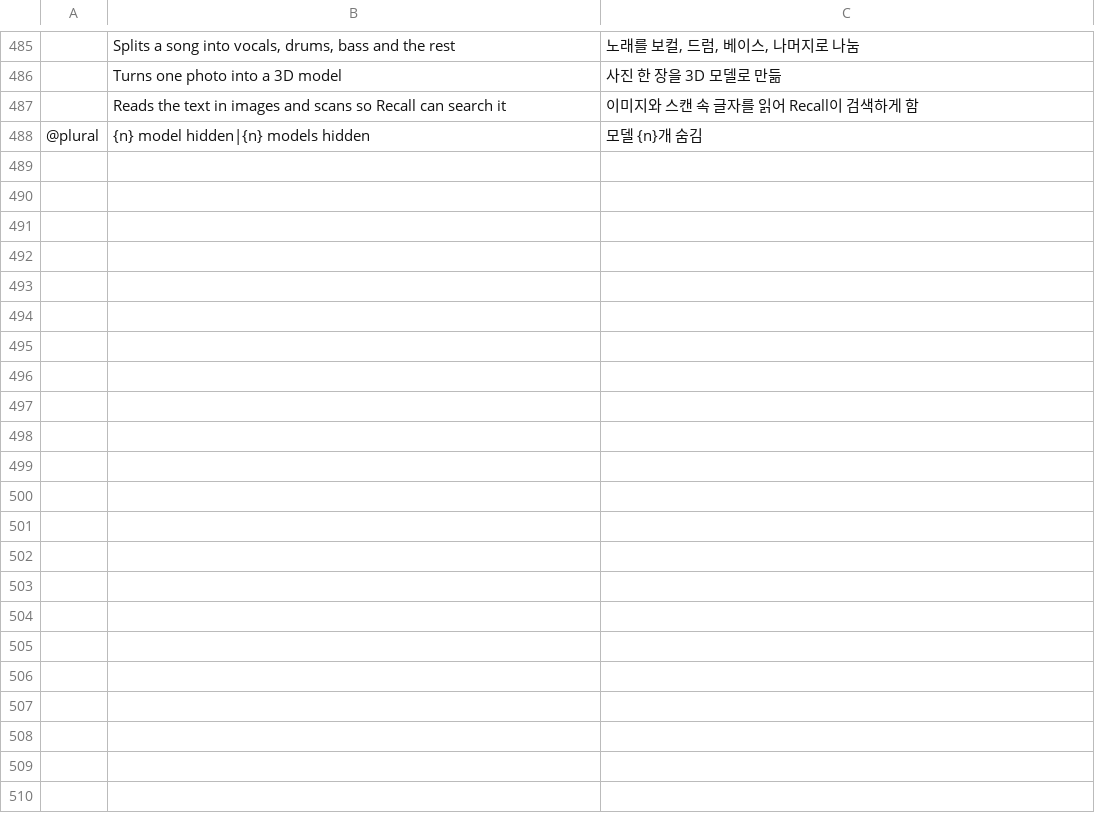
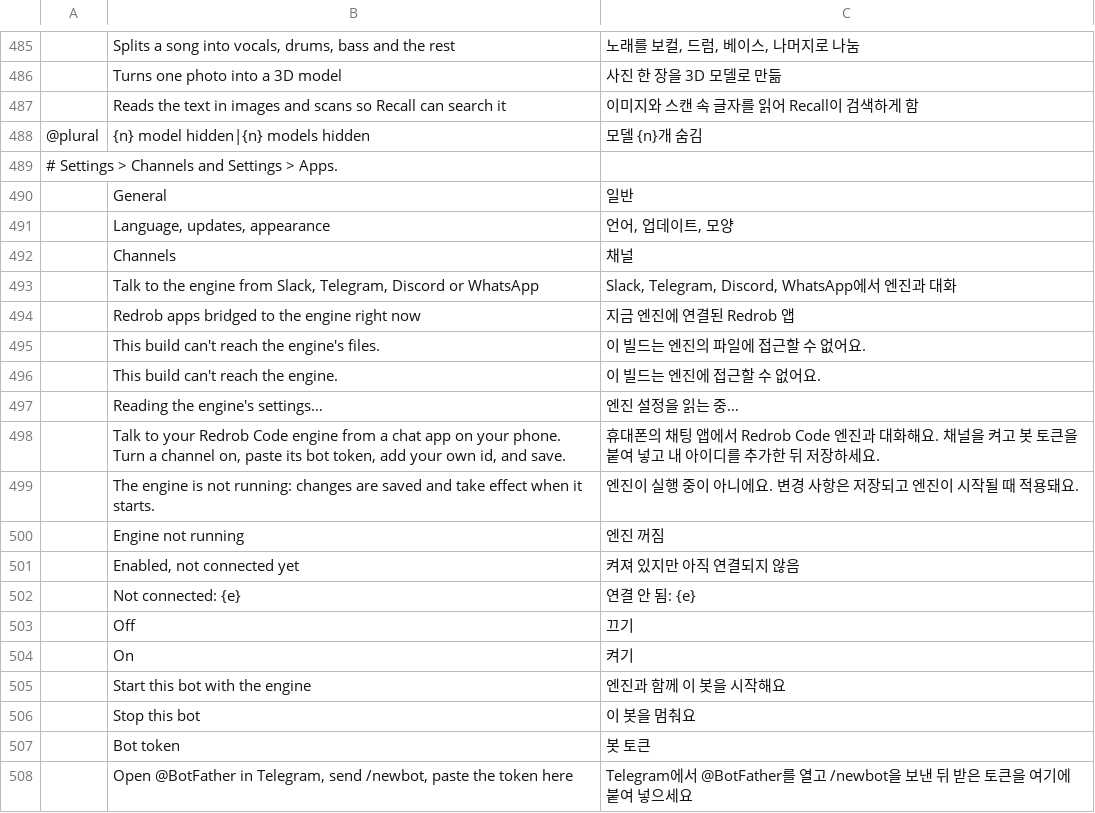
Before and after one commit to redrob-labs/redrob-launcher, a TSV file: crates/ui-egui/src/i18n/ko.tsv, drawn as a sheet; only a part is shown, gaps mark what is left out; the diff covers the shown part only; the diff names each change by its address in the sheet, - before the commit and + after, or states it on an @@ line.

Commit message:
Settings > Channels and Settings > Apps (#55)
Launcher settings for the Redrob Code chat channels (Telegram, Slack, Discord, WhatsApp: enable, tokens, allowlist, Slack manifest link, WhatsApp QR) and a table of apps bridged to the daemon; writes channels.json and asks the daemon to reload.

```diff
--- a/crates/ui-egui/src/i18n/ko.tsv
+++ b/crates/ui-egui/src/i18n/ko.tsv
+row 489: # Settings > Channels and Settings > Apps.
+row 490:  | General | 일반
+row 491:  | Language, updates, appearance | 언어, 업데이트, 모양
+row 492:  | Channels | 채널
+row 493:  | Talk to the engine from Slack, Telegram, Discord or WhatsApp | Slack, Telegram, Discord, WhatsApp에서 엔진과 대화
+row 494:  | Redrob apps bridged to the engine right now | 지금 엔진에 연결된 Redrob 앱
+row 495:  | This build can't reach the engine's files. | 이 빌드는 엔진의 파일에 접근할 수 없어요.
+row 496:  | This build can't reach the engine. | 이 빌드는 엔진에 접근할 수 없어요.
+row 497:  | Reading the engine's settings… | 엔진 설정을 읽는 중…
+row 498:  | Talk to your Redrob Code engine from a chat app on your phone. Turn a channel on, paste its bot token, add your own id, and save. | 휴대폰의 채팅 앱에서 Redrob Code 엔진과 대화해요. 채널을 켜고 봇 토큰을 붙여 넣고 내 아이디를 추가한 뒤 저장하세요.
+row 499:  | The engine is not running: changes are saved and take effect when it starts. | 엔진이 실행 중이 아니에요. 변경 사항은 저장되고 엔진이 시작될 때 적용돼요.
+row 500:  | Engine not running | 엔진 꺼짐
+row 501:  | Enabled, not connected yet | 켜져 있지만 아직 연결되지 않음
+row 502:  | Not connected: {e} | 연결 안 됨: {e}
+row 503:  | Off | 끄기
+row 504:  | On | 켜기
+row 505:  | Start this bot with the engine | 엔진과 함께 이 봇을 시작해요
+row 506:  | Stop this bot | 이 봇을 멈춰요
+row 507:  | Bot token | 봇 토큰
+row 508:  | Open @BotFather in Telegram, send /newbot, paste the token here | Telegram에서 @BotFather를 열고 /newbot을 보낸 뒤 받은 토큰을 여기에 붙여 넣으세요
```
Also changed, not shown: 43 added rows elsewhere in this file, 14 other files.
